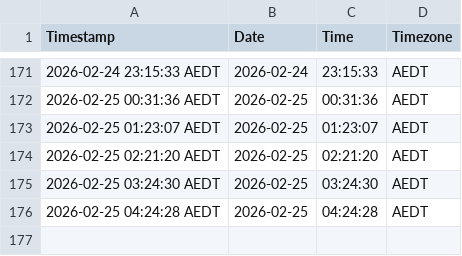
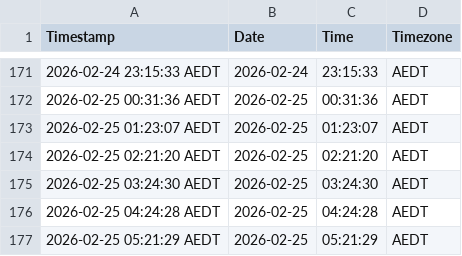
Before and after one commit to njpobar/streamlit_actions_flow_test, a CSV file: timestamps.csv, drawn as a sheet; only a part is shown, gaps mark what is left out.

```diff
--- a/timestamps.csv
+++ b/timestamps.csv
@@ -176 +176,2 @@ Timestamp,Date,Time,Timezone
 2026-02-25 04:24:28 AEDT,2026-02-25,04:24:28,AEDT
+2026-02-25 05:21:29 AEDT,2026-02-25,05:21:29,AEDT
```
